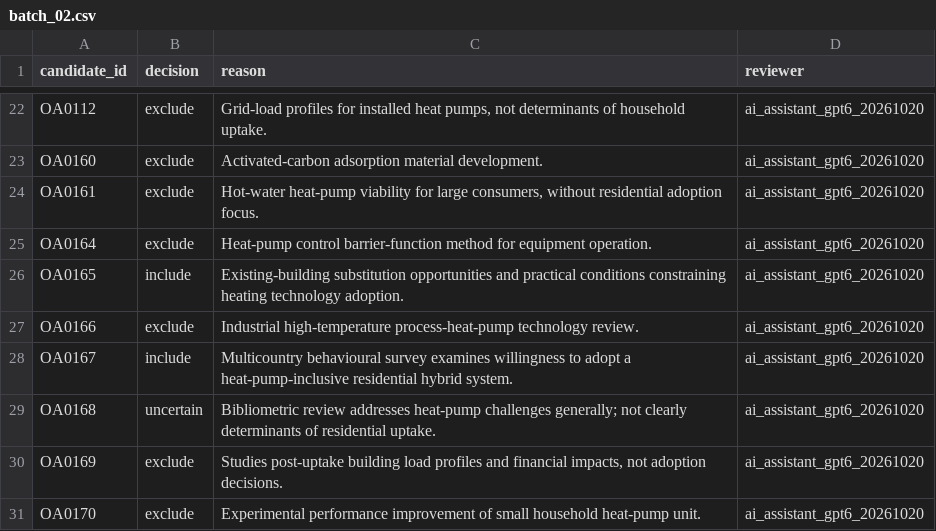
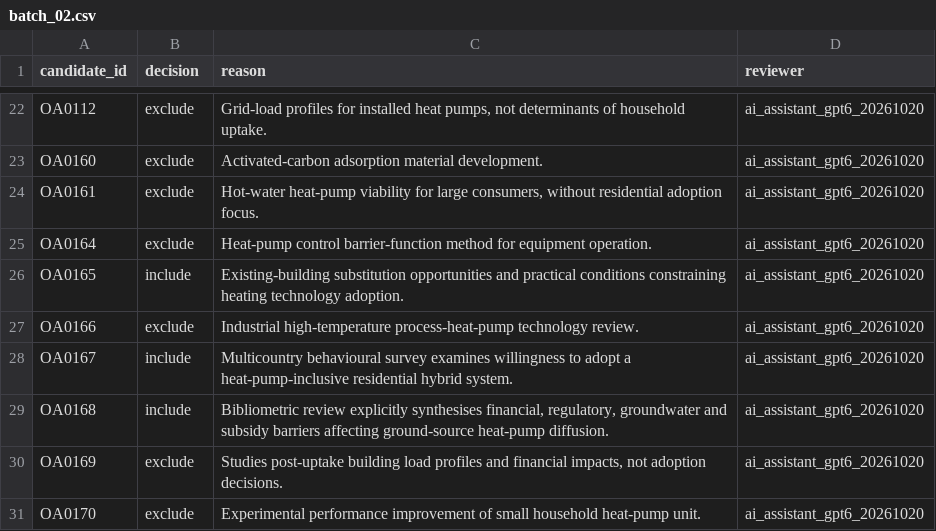
Before and after one commit to abhijith-sivaprasadan/SynthSift, a CSV file: data/ai_screening/batch_02.csv, drawn as a sheet; only a part is shown, gaps mark what is left out.

Commit message:
Refine AI screening batch_02.csv after full source-abstract recheck

```diff
--- a/data/ai_screening/batch_02.csv
+++ b/data/ai_screening/batch_02.csv
@@ -28,3 +28,3 @@ candidate_id,decision,reason,reviewer
 "OA0167","include","Multicountry behavioural survey examines willingness to adopt a heat-pump-inclusive residential hybrid system.",ai_assistant_gpt6_20261020
-"OA0168","uncertain","Bibliometric review addresses heat-pump challenges generally; not clearly determinants of residential uptake.",ai_assistant_gpt6_20261020
+"OA0168","include","Bibliometric review explicitly synthesises financial, regulatory, groundwater and subsidy barriers affecting ground-source heat-pump diffusion.","ai_assistant_gpt6_20261020"
 "OA0169","exclude","Studies post-uptake building load profiles and financial impacts, not adoption decisions.",ai_assistant_gpt6_20261020
```
